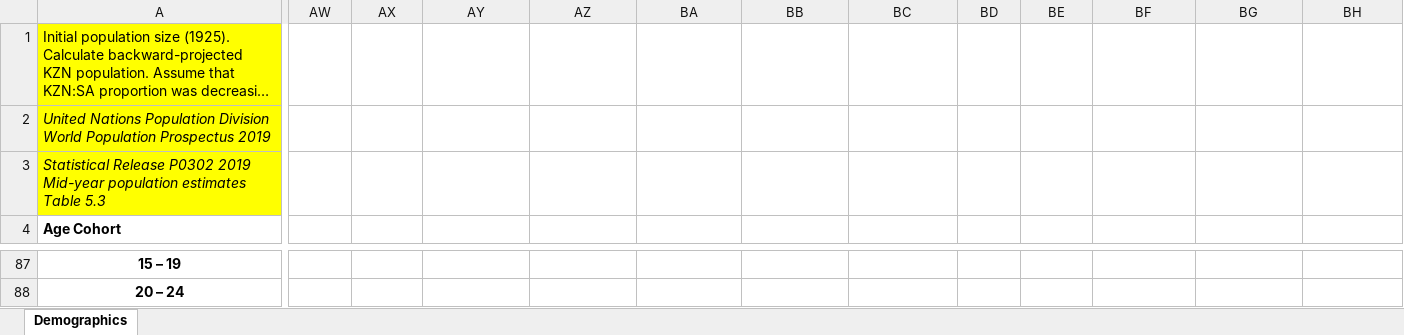
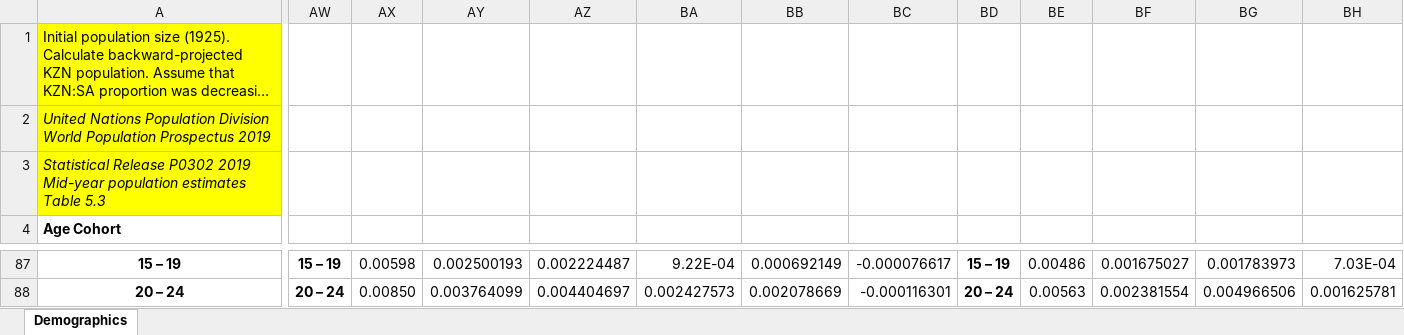
Before and after one commit to ICRC-Models/HHCoM, an Excel workbook: Config/Population_data.xlsx, sheet Demographics, drawn as a sheet; only a part is shown, gaps mark what is left out; long unchanged cells end in …; values as stored, in another font and other column widths than the file's, no borders; charts and pictures not drawn; the diff covers the shown part only; the diff names each change by its address in the sheet, - before the commit and + after, or states it on an @@ line.

```diff
--- a/Config/Population_data.xlsx (sheet Demographics)
+++ b/Config/Population_data.xlsx (sheet Demographics)
-AW87: (empty)
+AW87: 15 – 19
-AX87: (empty)
+AX87: 0.00598
-AY87: (empty)
+AY87: 0.002500193
-AZ87: (empty)
+AZ87: 0.002224487
-BA87: (empty)
+BA87: 9.22E-04
-BB87: (empty)
+BB87: 0.000692149
-BC87: (empty)
+BC87: -0.000076617
-BD87: (empty)
+BD87: 15 – 19
-BE87: (empty)
+BE87: 0.00486
-BF87: (empty)
+BF87: 0.001675027
-BG87: (empty)
+BG87: 0.001783973
-BH87: (empty)
+BH87: 7.03E-04
-AW88: (empty)
+AW88: 20 – 24
-AX88: (empty)
+AX88: 0.00850
-AY88: (empty)
+AY88: 0.003764099
-AZ88: (empty)
+AZ88: 0.004404697
-BA88: (empty)
+BA88: 0.002427573
-BB88: (empty)
+BB88: 0.002078669
-BC88: (empty)
+BC88: -0.000116301
-BD88: (empty)
+BD88: 20 – 24
-BE88: (empty)
+BE88: 0.00563
-BF88: (empty)
+BF88: 0.002381554
-BG88: (empty)
+BG88: 0.004966506
-BH88: (empty)
+BH88: 0.001625781
```
Also changed, not shown: 214 edited cells and merged cells elsewhere in this sheet, charts or pictures, 2 other files.
